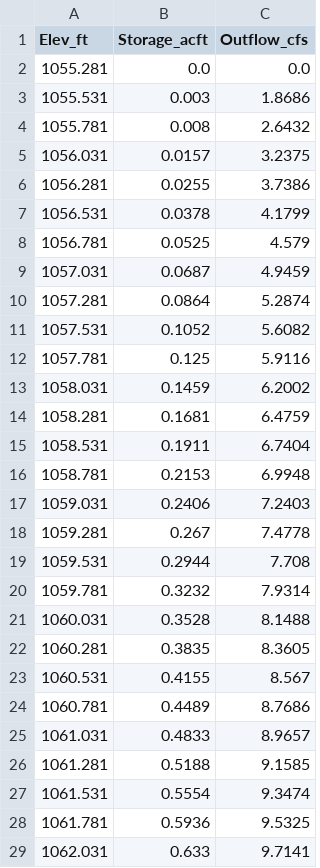
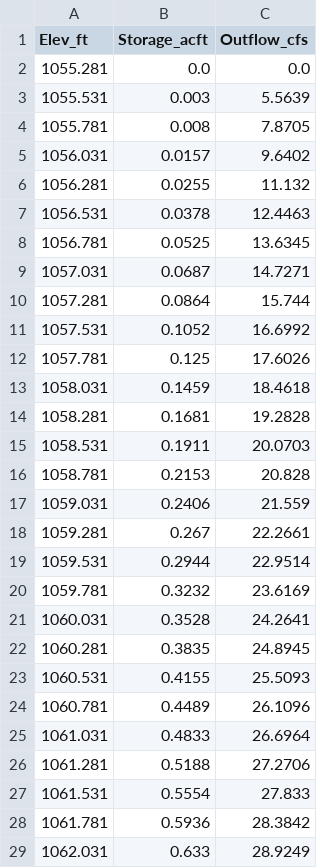
Before and after one commit to DryFrost/RAIN, a CSV file: HMS/parameters/detention_ratings/DET060.csv, drawn as a sheet; only a part is shown; the diff covers the shown part only.

```diff
--- a/HMS/parameters/detention_ratings/DET060.csv
+++ b/HMS/parameters/detention_ratings/DET060.csv
@@ -2,28 +2,28 @@ Elev_ft,Storage_acft,Outflow_cfs
 1055.281,0.0,0.0
-1055.531,0.003,1.8686
-1055.781,0.008,2.6432
-1056.031,0.0157,3.2375
-1056.281,0.0255,3.7386
-1056.531,0.0378,4.1799
-1056.781,0.0525,4.579
-1057.031,0.0687,4.9459
-1057.281,0.0864,5.2874
-1057.531,0.1052,5.6082
-1057.781,0.125,5.9116
-1058.031,0.1459,6.2002
-1058.281,0.1681,6.4759
-1058.531,0.1911,6.7404
-1058.781,0.2153,6.9948
-1059.031,0.2406,7.2403
-1059.281,0.267,7.4778
-1059.531,0.2944,7.708
-1059.781,0.3232,7.9314
-1060.031,0.3528,8.1488
-1060.281,0.3835,8.3605
-1060.531,0.4155,8.567
-1060.781,0.4489,8.7686
-1061.031,0.4833,8.9657
-1061.281,0.5188,9.1585
-1061.531,0.5554,9.3474
-1061.781,0.5936,9.5325
-1062.031,0.633,9.7141
+1055.531,0.003,5.5639
+1055.781,0.008,7.8705
+1056.031,0.0157,9.6402
+1056.281,0.0255,11.132
+1056.531,0.0378,12.4463
+1056.781,0.0525,13.6345
+1057.031,0.0687,14.7271
+1057.281,0.0864,15.744
+1057.531,0.1052,16.6992
+1057.781,0.125,17.6026
+1058.031,0.1459,18.4618
+1058.281,0.1681,19.2828
+1058.531,0.1911,20.0703
+1058.781,0.2153,20.828
+1059.031,0.2406,21.559
+1059.281,0.267,22.2661
+1059.531,0.2944,22.9514
+1059.781,0.3232,23.6169
+1060.031,0.3528,24.2641
+1060.281,0.3835,24.8945
+1060.531,0.4155,25.5093
+1060.781,0.4489,26.1096
+1061.031,0.4833,26.6964
+1061.281,0.5188,27.2706
+1061.531,0.5554,27.833
+1061.781,0.5936,28.3842
+1062.031,0.633,28.9249
```
Also changed, not shown: 40 edited cells elsewhere in this file, HMS/QAQC/comparison_with_FEMA_RoG.csv, HMS/Results/hms_peaks_all_elements.csv, 53 other files.
